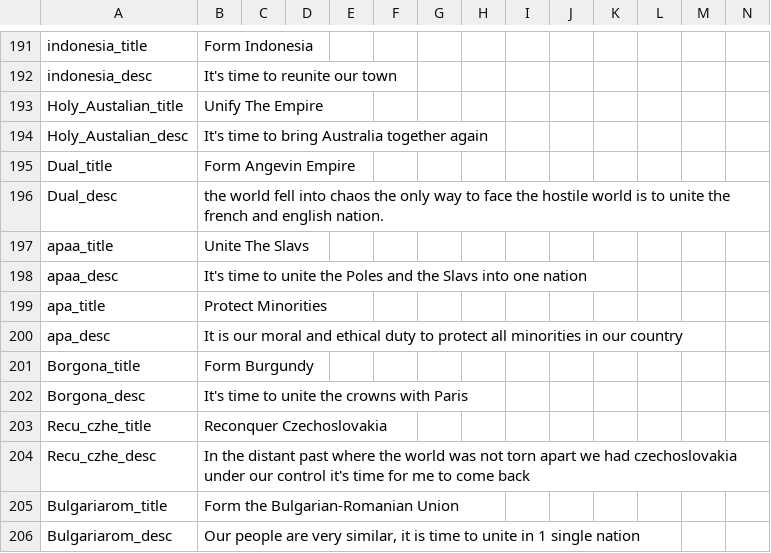
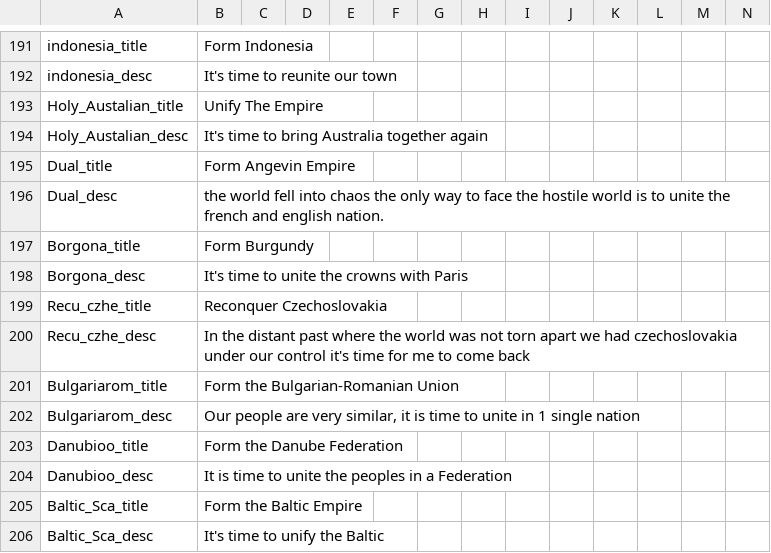
Before and after one commit to thecompanionnoob/ANSWR-MP-edits, a CSV file: ANSWR MP Edit v0.1/localisation/01_HGC_decisions.csv, drawn as a sheet; only a part is shown, gaps mark what is left out; the shorter side is filled out with more unchanged rows; rows hold the shown columns only; the diff names each change by its address in the sheet, - before the commit and + after, or states it on an @@ line.

```diff
--- a/ANSWR MP Edit v0.1/localisation/01_HGC_decisions.csv
+++ b/ANSWR MP Edit v0.1/localisation/01_HGC_decisions.csv
-row 197: apaa_title | Unite The Slavs
-row 198: apaa_desc | It's time to unite the Poles and the Slavs into one nation
-row 199: apa_title | Protect Minorities
-row 200: apa_desc | It is our moral and ethical duty to protect all minorities in our country
```
Also changed, not shown: ANSWR MP Edit v0.1/localisation/00_HPM_decisions.csv.
